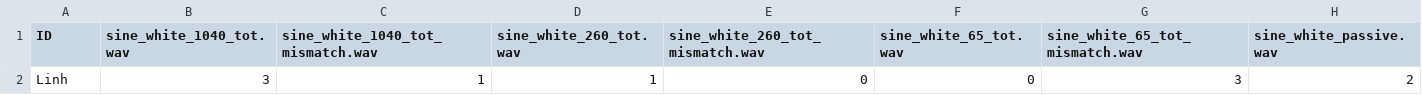
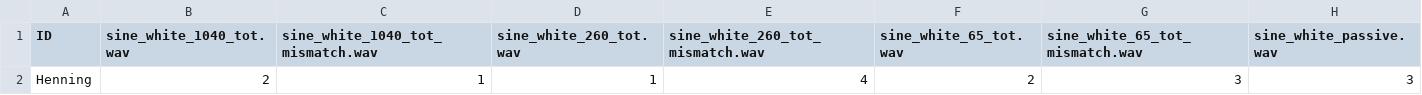
Before and after one commit to nguyen-elevear/bachelor_arbeit, a CSV file: testing_gui/results/sine_white.csv, drawn as a sheet; removed rows and columns are numbered as before the commit, all else as after; the diff names each change by its address in the sheet, - before the commit and + after, or states it on an @@ line.

```diff
--- a/testing_gui/results/sine_white.csv
+++ b/testing_gui/results/sine_white.csv
-row 2: Linh | 3 | 1 | 1 | 0 | 0 | 3 | 2
+row 2: Henning | 2 | 1 | 1 | 4 | 2 | 3 | 3
```
Also changed, not shown: testing_gui/results/car.csv, 16 other files.
